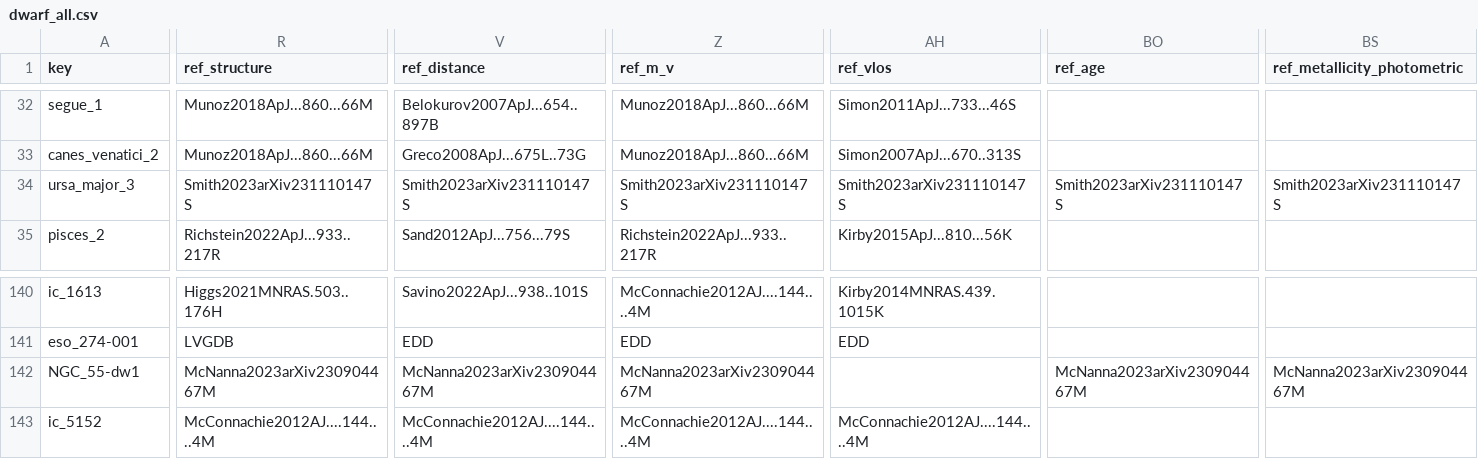
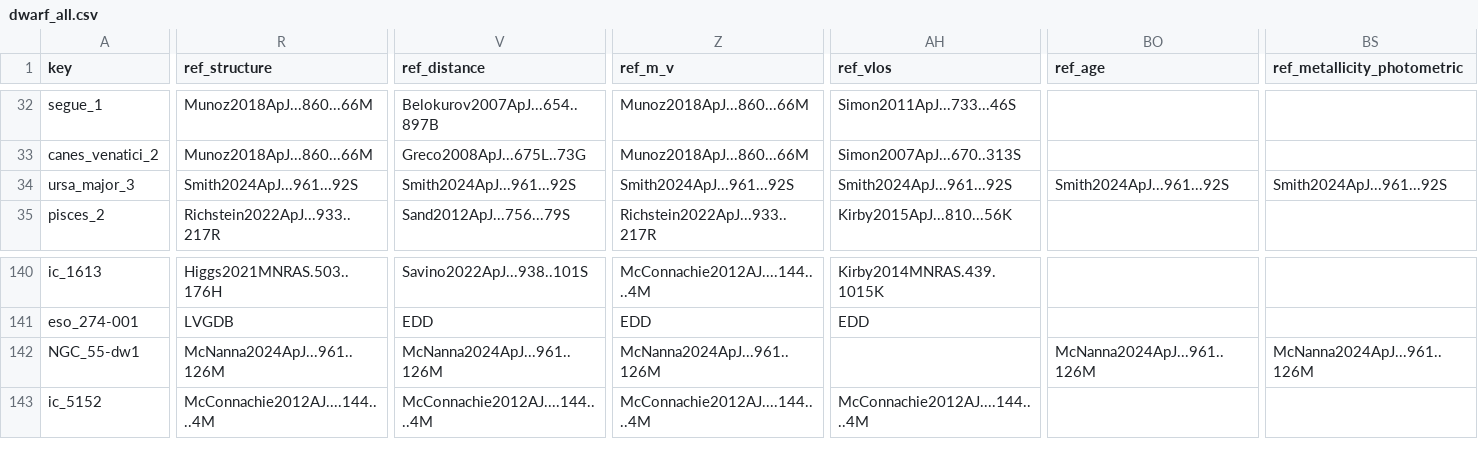
Before and after one commit to apace7/local_volume_database, a CSV file: data/dwarf_all.csv, drawn as a sheet; only a part is shown, gaps mark what is left out; the diff covers the shown part only; the diff names each change by its address in the sheet, - before the commit and + after, or states it on an @@ line.

```diff
--- a/data/dwarf_all.csv
+++ b/data/dwarf_all.csv
-R34 (ref_structure): Smith2023arXiv231110147S
+R34 (ref_structure): Smith2024ApJ...961...92S
-V34 (ref_distance): Smith2023arXiv231110147S
+V34 (ref_distance): Smith2024ApJ...961...92S
-Z34 (ref_m_v): Smith2023arXiv231110147S
+Z34 (ref_m_v): Smith2024ApJ...961...92S
-AH34 (ref_vlos): Smith2023arXiv231110147S
+AH34 (ref_vlos): Smith2024ApJ...961...92S
-BO34 (ref_age): Smith2023arXiv231110147S
+BO34 (ref_age): Smith2024ApJ...961...92S
-BS34 (ref_metallicity_photometric): Smith2023arXiv231110147S
+BS34 (ref_metallicity_photometric): Smith2024ApJ...961...92S
-R142 (ref_structure): McNanna2023arXiv230904467M
+R142 (ref_structure): McNanna2024ApJ...961..126M
-V142 (ref_distance): McNanna2023arXiv230904467M
+V142 (ref_distance): McNanna2024ApJ...961..126M
-Z142 (ref_m_v): McNanna2023arXiv230904467M
+Z142 (ref_m_v): McNanna2024ApJ...961..126M
-BO142 (ref_age): McNanna2023arXiv230904467M
+BO142 (ref_age): McNanna2024ApJ...961..126M
-BS142 (ref_metallicity_photometric): McNanna2023arXiv230904467M
+BS142 (ref_metallicity_photometric): McNanna2024ApJ...961..126M
```
Also changed, not shown: 1 edited cell elsewhere in this file, data/dwarf_local_field.csv, data/dwarf_mw.csv, 17 other files.
